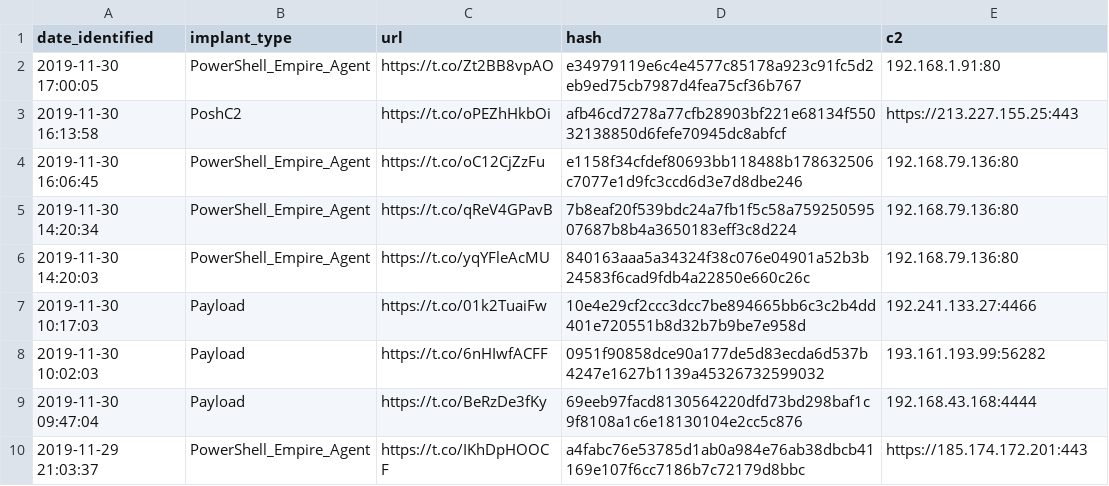
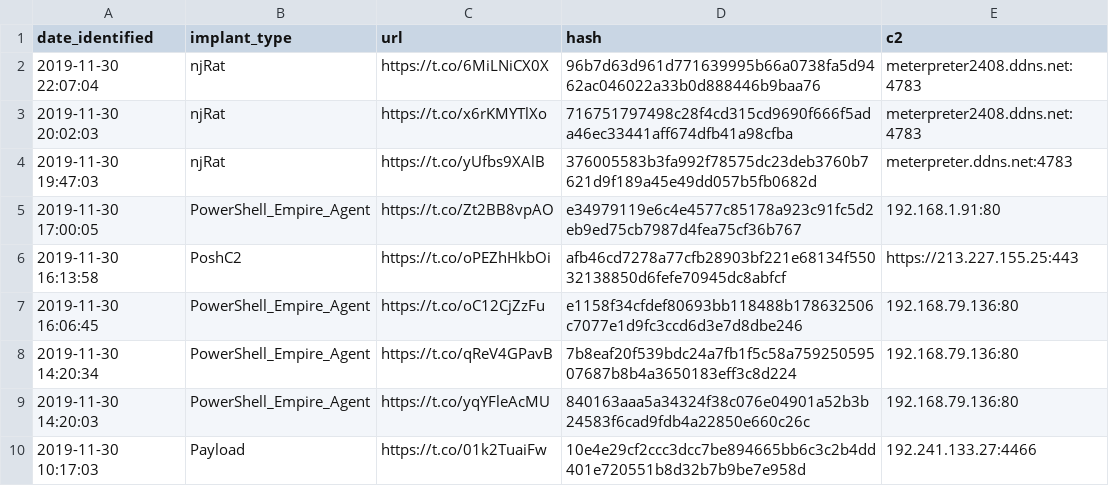
Before and after one commit to signalblur/ScumBots-DataFeed, a CSV file: scumfeed.csv, drawn as a sheet; only a part is shown; the shorter side is filled out with more unchanged rows; the diff names each change by its address in the sheet, - before the commit and + after, or states it on an @@ line.

```diff
--- a/scumfeed.csv
+++ b/scumfeed.csv
+row 2: 2019-11-30 22:07:04 | njRat | https://t.co/6MiLNiCX0X | 96b7d63d961d771639995b66a0738fa5d9462ac046022a33b0d888446b9baa76 | meterpreter2408.ddns.net:4783
+row 3: 2019-11-30 20:02:03 | njRat | https://t.co/x6rKMYTlXo | 716751797498c28f4cd315cd9690f666f5ada46ec33441aff674dfb41a98cfba | meterpreter2408.ddns.net:4783
+row 4: 2019-11-30 19:47:03 | njRat | https://t.co/yUfbs9XAlB | 376005583b3fa992f78575dc23deb3760b7621d9f189a45e49dd057b5fb0682d | meterpreter.ddns.net:4783
```
Also changed, not shown: 1 other file.
